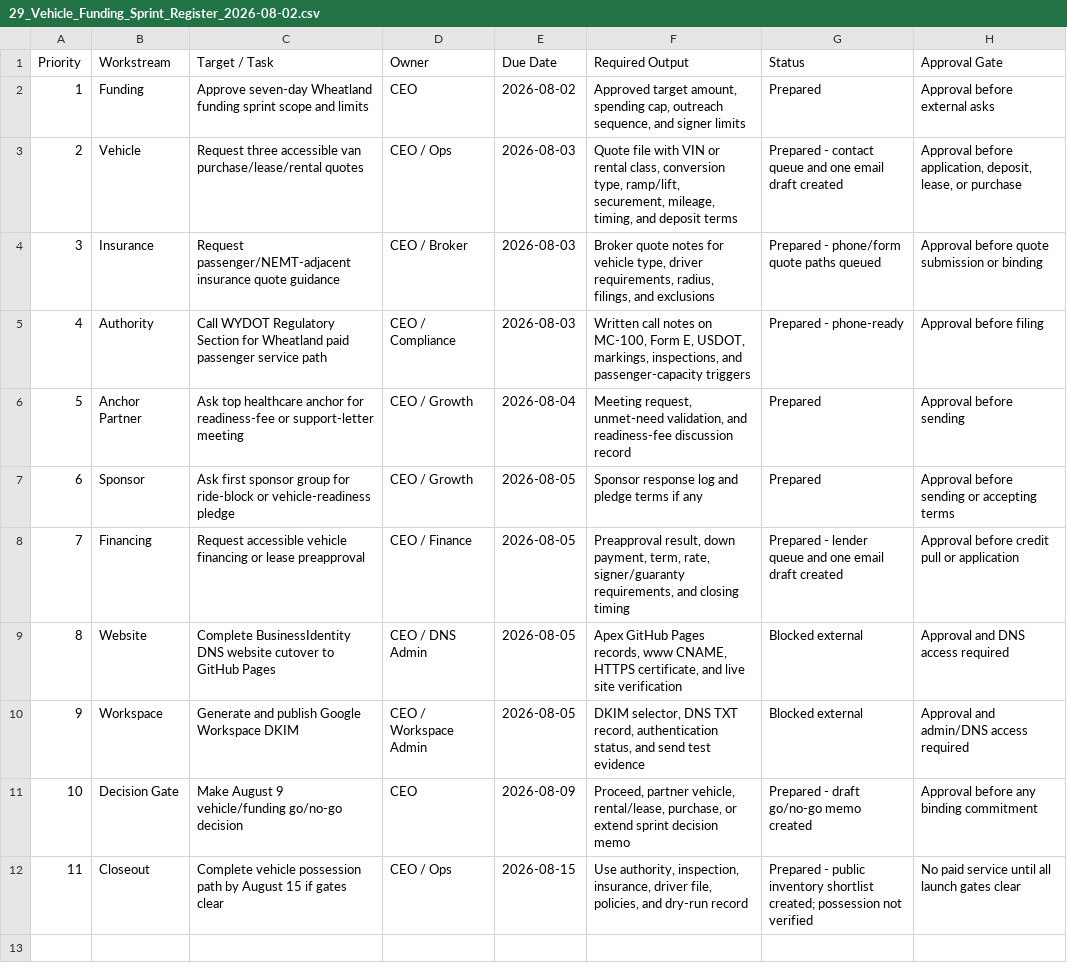
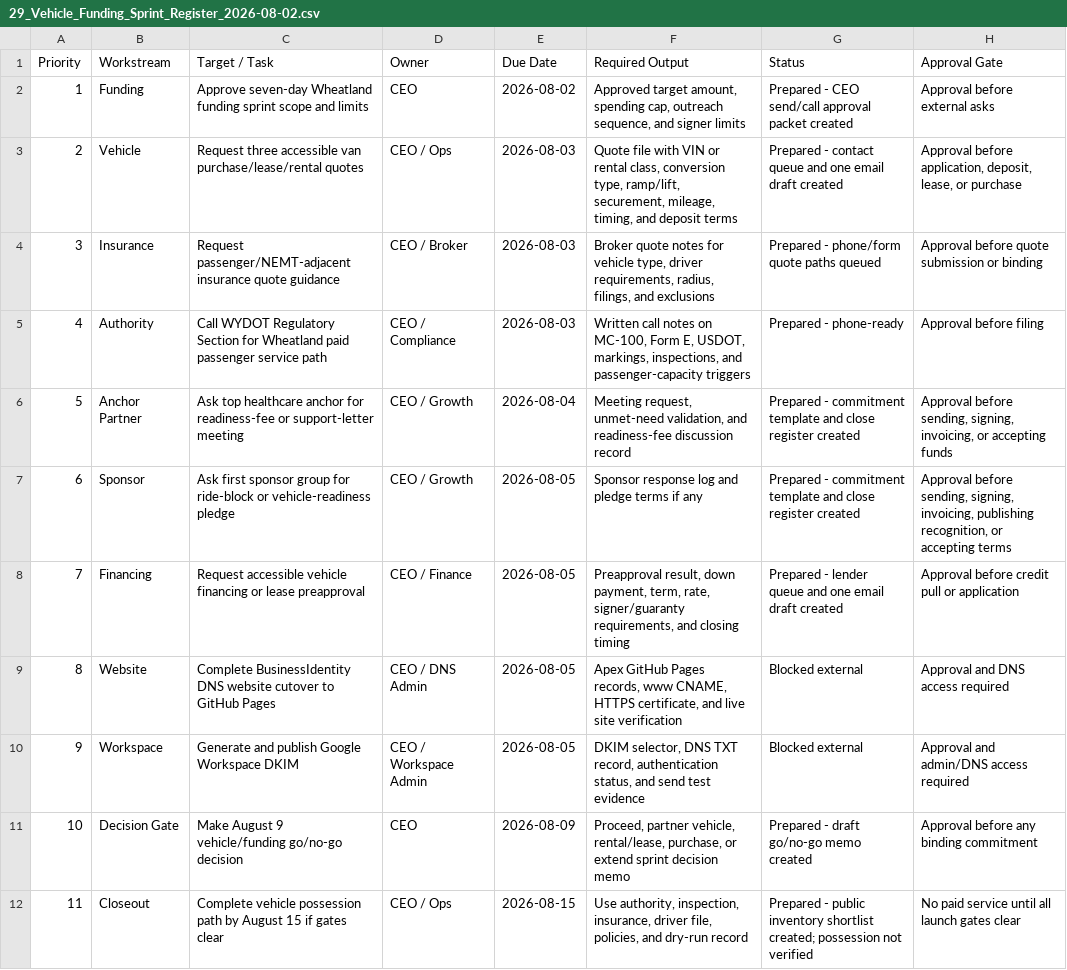
Before and after one commit to DOCS-8404-LOGISTICS-NEMT/VCC, a CSV file: foundation/launch_package/29_Vehicle_Funding_Sprint_Register_2026-08-02.csv, drawn as a sheet.

Commit message:
Add funding close commitment package

```diff
--- a/foundation/launch_package/29_Vehicle_Funding_Sprint_Register_2026-08-02.csv
+++ b/foundation/launch_package/29_Vehicle_Funding_Sprint_Register_2026-08-02.csv
@@ -1,3 +1,3 @@
 "Priority","Workstream","Target / Task","Owner","Due Date","Required Output","Status","Approval Gate"
-"1","Funding","Approve seven-day Wheatland funding sprint scope and limits","CEO","2026-08-02","Approved target amount, spending cap, outreach sequence, and signer limits","Prepared","Approval before external asks"
+"1","Funding","Approve seven-day Wheatland funding sprint scope and limits","CEO","2026-08-02","Approved target amount, spending cap, outreach sequence, and signer limits","Prepared - CEO send/call approval packet created","Approval before external asks"
 "2","Vehicle","Request three accessible van purchase/lease/rental quotes","CEO / Ops","2026-08-03","Quote file with VIN or rental class, conversion type, ramp/lift, securement, mileage, timing, and deposit terms","Prepared - contact queue and one email draft created","Approval before application, deposit, lease, or purchase"
@@ -5,4 +5,4 @@
 "4","Authority","Call WYDOT Regulatory Section for Wheatland paid passenger service path","CEO / Compliance","2026-08-03","Written call notes on MC-100, Form E, USDOT, markings, inspections, and passenger-capacity triggers","Prepared - phone-ready","Approval before filing"
-"5","Anchor Partner","Ask top healthcare anchor for readiness-fee or support-letter meeting","CEO / Growth","2026-08-04","Meeting request, unmet-need validation, and readiness-fee discussion record","Prepared","Approval before sending"
-"6","Sponsor","Ask first sponsor group for ride-block or vehicle-readiness pledge","CEO / Growth","2026-08-05","Sponsor response log and pledge terms if any","Prepared","Approval before sending or accepting terms"
+"5","Anchor Partner","Ask top healthcare anchor for readiness-fee or support-letter meeting","CEO / Growth","2026-08-04","Meeting request, unmet-need validation, and readiness-fee discussion record","Prepared - commitment template and close register created","Approval before sending, signing, invoicing, or accepting funds"
+"6","Sponsor","Ask first sponsor group for ride-block or vehicle-readiness pledge","CEO / Growth","2026-08-05","Sponsor response log and pledge terms if any","Prepared - commitment template and close register created","Approval before sending, signing, invoicing, publishing recognition, or accepting terms"
 "7","Financing","Request accessible vehicle financing or lease preapproval","CEO / Finance","2026-08-05","Preapproval result, down payment, term, rate, signer/guaranty requirements, and closing timing","Prepared - lender queue and one email draft created","Approval before credit pull or application"
```
Also changed, not shown: foundation/launch_package/11_Evidence_Register.csv, 6 other files.
